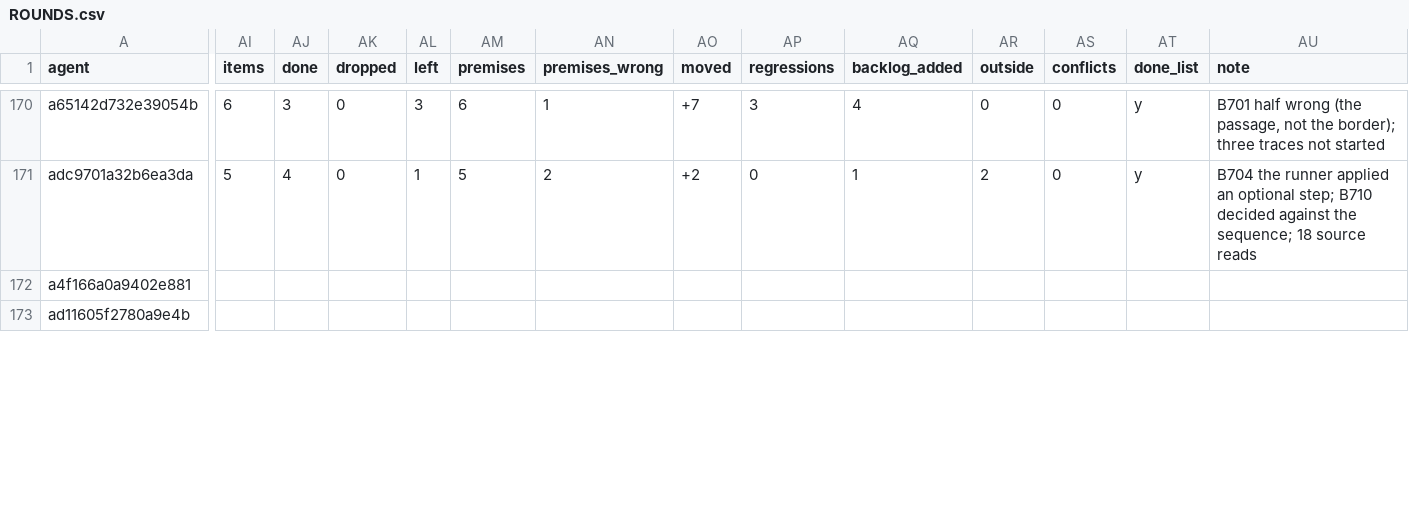
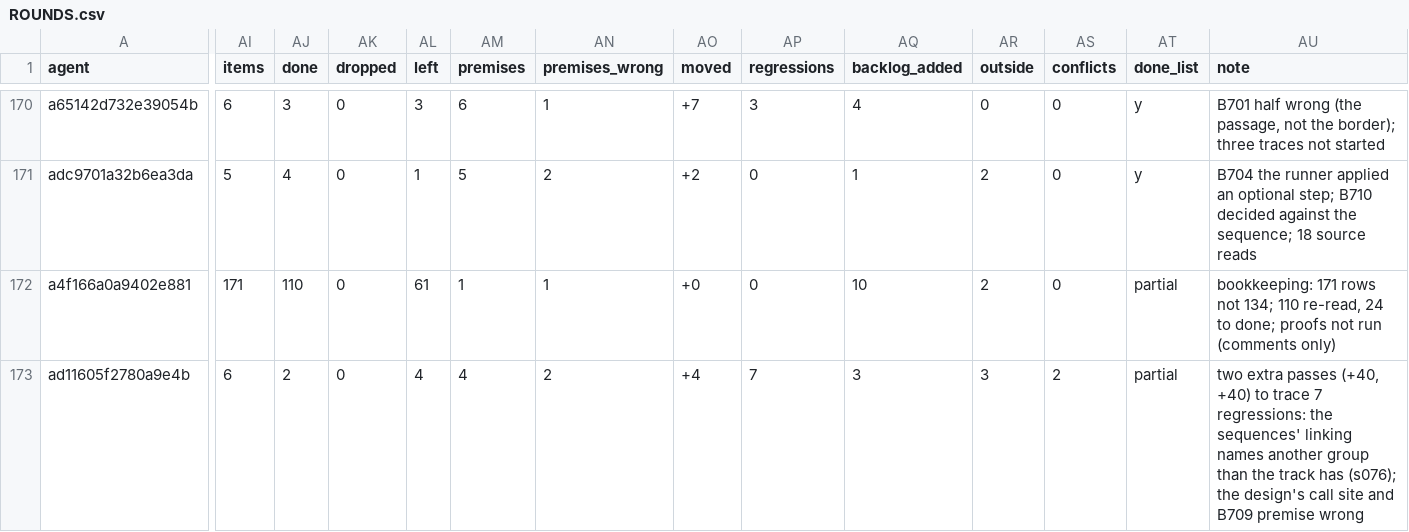
Before and after one commit to milanredele/etcs-dmi, a CSV file: doc/ROUNDS.csv, drawn as a sheet; only a part is shown, gaps mark what is left out; the diff covers the shown part only; the diff names each change by its address in the sheet, - before the commit and + after, or states it on an @@ line.

```diff
--- a/doc/ROUNDS.csv
+++ b/doc/ROUNDS.csv
-AI172 (items): (empty)
+AI172 (items): 171
-AJ172 (done): (empty)
+AJ172 (done): 110
-AK172:AK173 (dropped): (empty)
+AK172:AK173 (dropped): 0
-AL172 (left): (empty)
+AL172 (left): 61
-AM172 (premises): (empty)
+AM172 (premises): 1
-AN172 (premises_wrong): (empty)
+AN172 (premises_wrong): 1
-AO172 (moved): (empty)
+AO172 (moved): +0
-AP172 (regressions): (empty)
+AP172 (regressions): 0
-AQ172 (backlog_added): (empty)
+AQ172 (backlog_added): 10
-AR172 (outside): (empty)
+AR172 (outside): 2
-AS172 (conflicts): (empty)
+AS172 (conflicts): 0
-AT172:AT173 (done_list): (empty)
+AT172:AT173 (done_list): partial
-AU172 (note): (empty)
+AU172 (note): bookkeeping: 171 rows not 134; 110 re-read, 24 to done; proofs not run (comments only)
-AI173 (items): (empty)
+AI173 (items): 6
-AJ173 (done): (empty)
+AJ173 (done): 2
-AL173 (left): (empty)
+AL173 (left): 4
-AM173 (premises): (empty)
+AM173 (premises): 4
-AN173 (premises_wrong): (empty)
+AN173 (premises_wrong): 2
-AO173 (moved): (empty)
+AO173 (moved): +4
-AP173 (regressions): (empty)
+AP173 (regressions): 7
-AQ173 (backlog_added): (empty)
+AQ173 (backlog_added): 3
-AR173 (outside): (empty)
+AR173 (outside): 3
-AS173 (conflicts): (empty)
+AS173 (conflicts): 2
-AU173 (note): (empty)
+AU173 (note): two extra passes (+40, +40) to trace 7 regressions: the sequences' linking names another group than the track has (s076); the design's call site and B709 premise wrong
```
Also changed, not shown: 26 edited cells elsewhere in this file, 1 other file.
